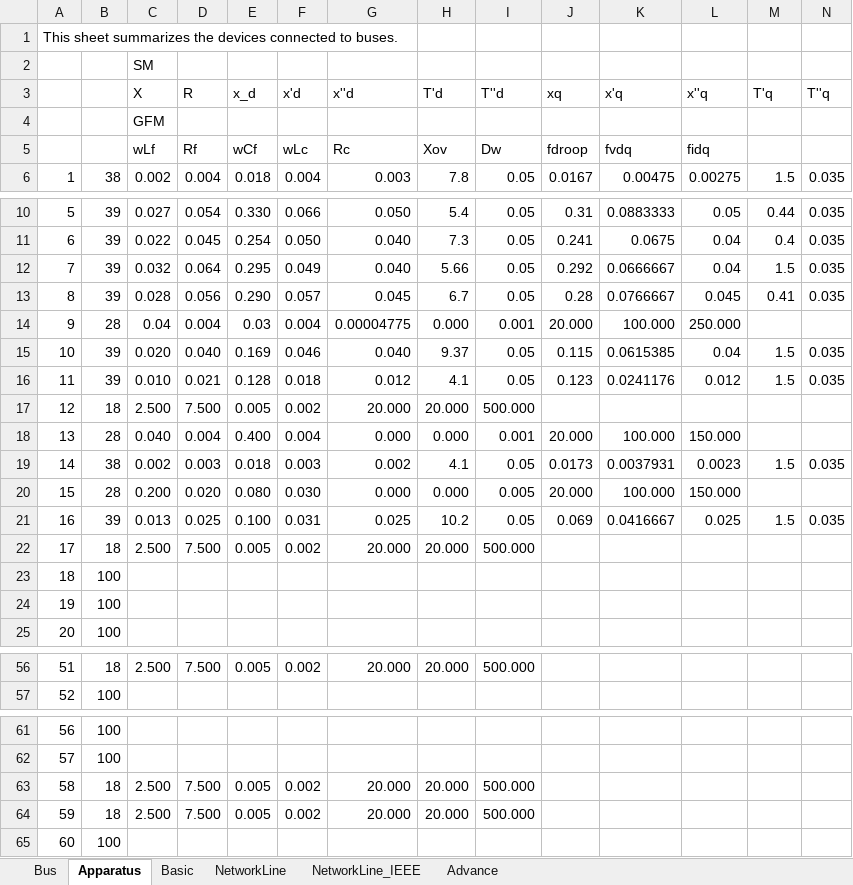
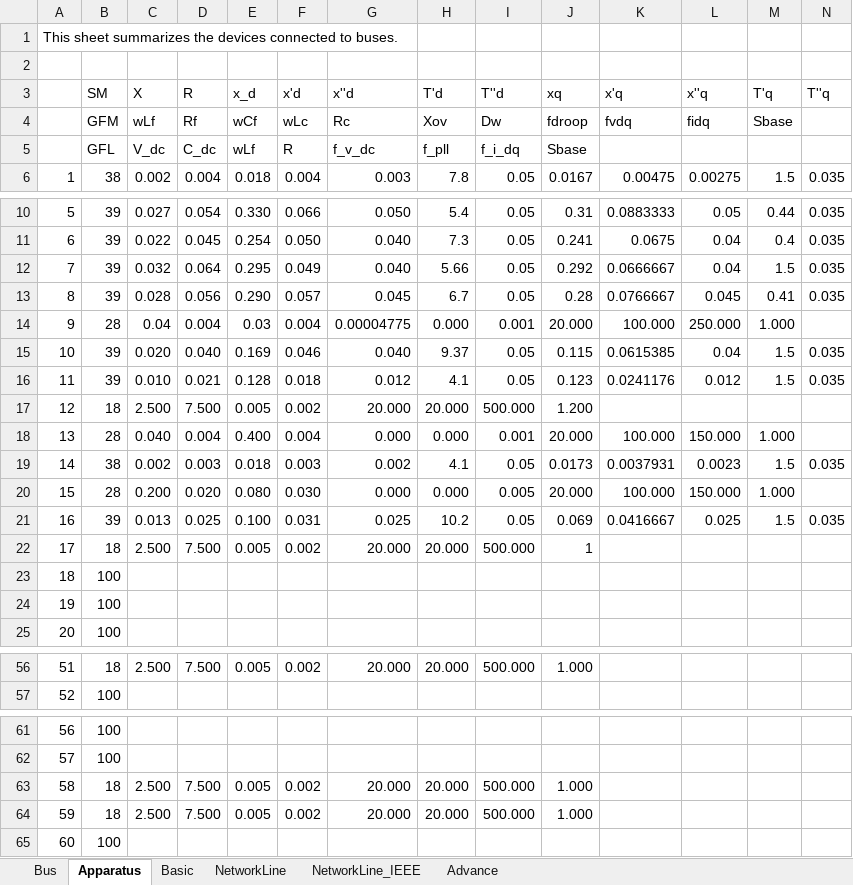
Before and after one commit to Future-Power-Networks/Simplus-Grid-Tool, an Excel workbook: system_cases/NETSNYPS68bus/NETS_NYPS_68_modified2.xlsx, sheet Apparatus, drawn as a sheet; only a part is shown, gaps mark what is left out; values as stored, in another font and other column widths than the file's, no cell formats; removed rows and columns are numbered as before the commit, all else as after; rows hold the shown columns only; the diff covers the shown part only; the diff names each change by its address in the sheet, - before the commit and + after, or states it on an @@ line.

```diff
--- a/system_cases/NETSNYPS68bus/NETS_NYPS_68_modified2.xlsx (sheet Apparatus)
+++ b/system_cases/NETSNYPS68bus/NETS_NYPS_68_modified2.xlsx (sheet Apparatus)
-C2 (X): SM
+C2 (X): (empty)
-B3: (empty)
+B3: SM
-row 4:  |  | GFM
-B4 (SM): (empty)
+B4 (SM): GFM
-M4 (T'q): (empty)
+M4 (T'q): Sbase
+row 5:  | GFL | V_dc | C_dc | wLf | R | f_v_dc | f_pll | f_i_dq | Sbase
-M14 (T'q): (empty)
+M14 (T'q): 1.000
-J17 (xq): (empty)
+J17 (xq): 1.200
-M18 (T'q): (empty)
+M18 (T'q): 1.000
-M20 (T'q): (empty)
+M20 (T'q): 1.000
-J22 (xq): (empty)
+J22 (xq): 1
-J56 (xq): (empty)
+J56 (xq): 1.000
-J63:J64 (xq): (empty)
+J63:J64 (xq): 1.000
```
Also changed, not shown: 12 edited cells elsewhere in this sheet, cell formats, 9 other files.
